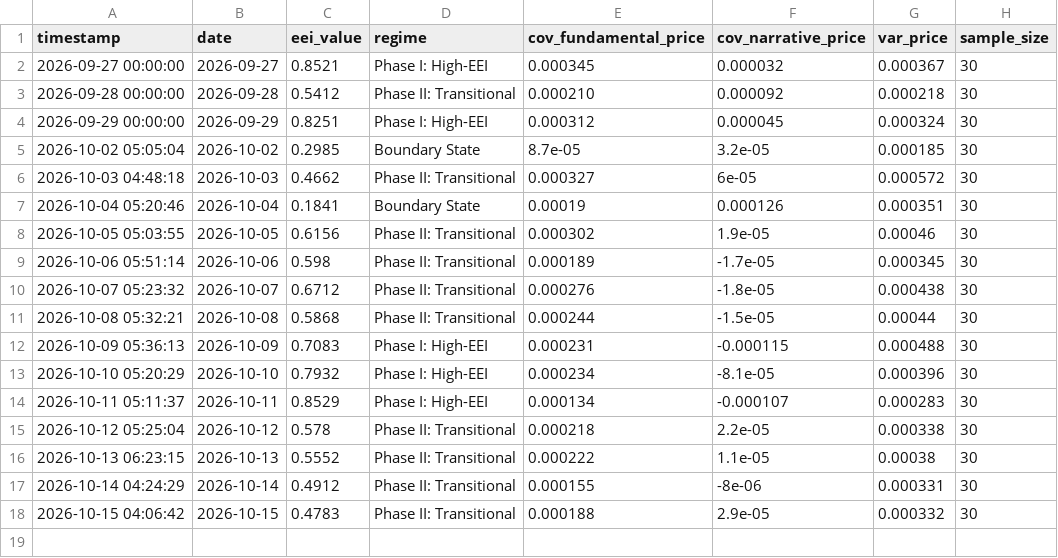
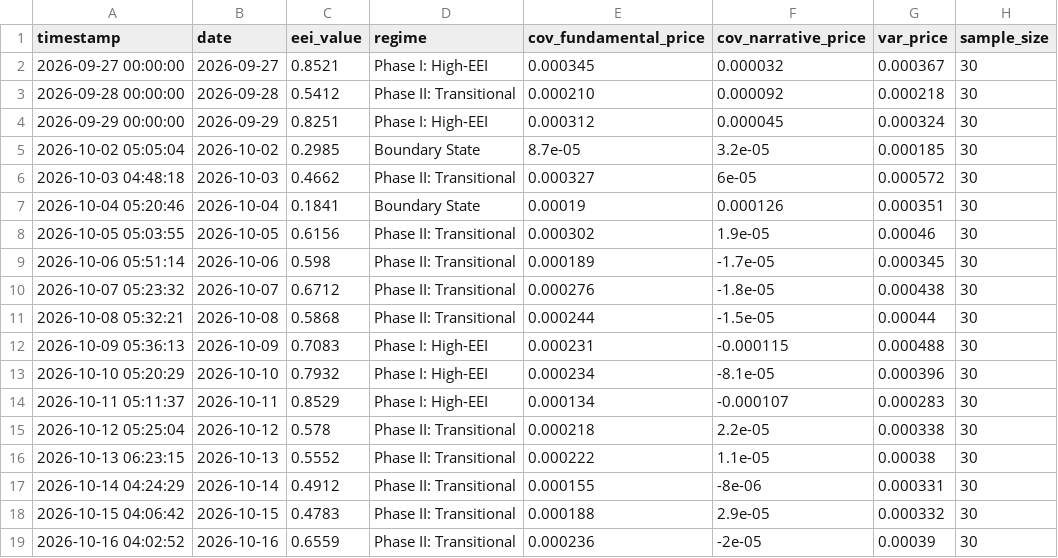
Before and after one commit to suns1232023/exchange-entropy-eei, a CSV file: data/eei_history_series.csv, drawn as a sheet.

```diff
--- a/data/eei_history_series.csv
+++ b/data/eei_history_series.csv
@@ -18 +18,2 @@ timestamp,date,eei_value,regime,cov_fundamental_price,cov_narrative_price,var_pr
 2026-10-15 04:06:42,2026-10-15,0.4783,Phase II: Transitional,0.000188,2.9e-05,0.000332,30
+2026-10-16 04:02:52,2026-10-16,0.6559,Phase II: Transitional,0.000236,-2e-05,0.00039,30
```
Also changed, not shown: 2 other files.
